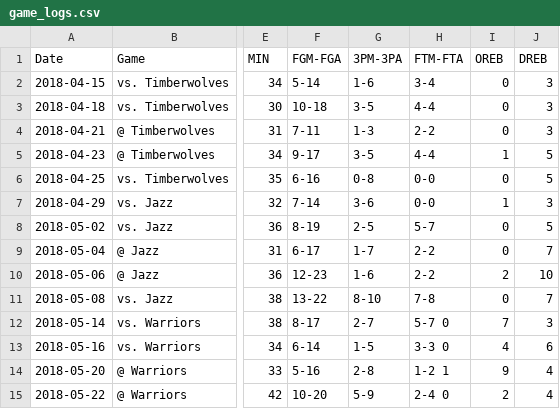
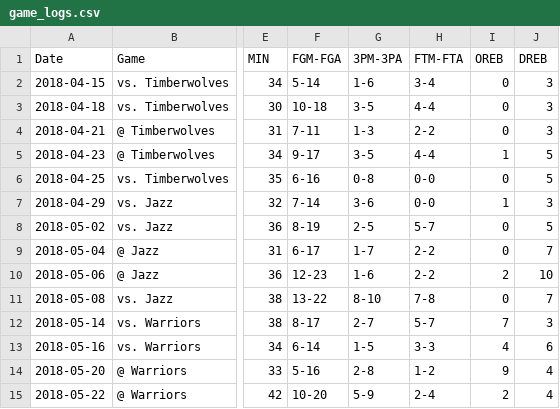
Before and after one commit to yingyuhsieh/data, a CSV file: game_logs.csv, drawn as a sheet; only a part is shown, gaps mark what is left out; the diff names each change by its address in the sheet, - before the commit and + after, or states it on an @@ line.

Commit message:
Update game_logs.csv

```diff
--- a/game_logs.csv
+++ b/game_logs.csv
-H12 (FTM-FTA): 5-7 0
+H12 (FTM-FTA): 5-7
-H13 (FTM-FTA): 3-3 0
+H13 (FTM-FTA): 3-3
-H14 (FTM-FTA): 1-2 1
+H14 (FTM-FTA): 1-2
-H15 (FTM-FTA): 2-4 0
+H15 (FTM-FTA): 2-4
```
